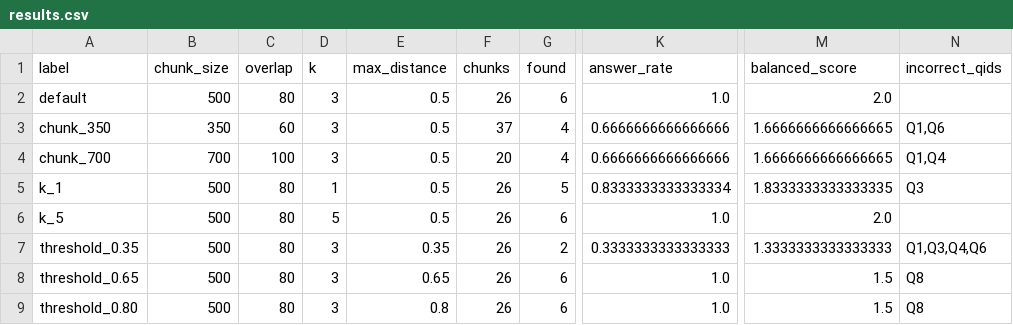
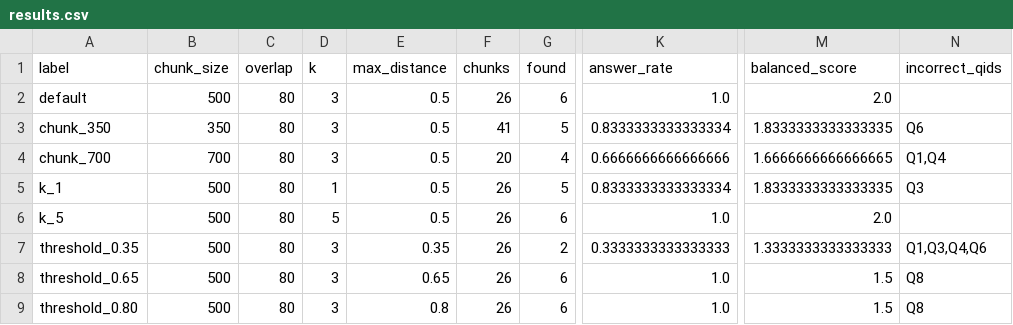
Before and after one commit to vitolscolin/IT7075-Applied-AI-for-Cybersecurity, a CSV file: rag_project/results.csv, drawn as a sheet; only a part is shown, gaps mark what is left out; the diff names each change by its address in the sheet, - before the commit and + after, or states it on an @@ line.

```diff
--- a/rag_project/results.csv
+++ b/rag_project/results.csv
-C3 (overlap): 60
+C3 (overlap): 80
-F3 (chunks): 37
+F3 (chunks): 41
-G3 (found): 4
+G3 (found): 5
-K3 (answer_rate): 0.6666666666666666
+K3 (answer_rate): 0.8333333333333334
-M3 (balanced_score): 1.6666666666666665
+M3 (balanced_score): 1.8333333333333335
-N3 (incorrect_qids): Q1,Q6
+N3 (incorrect_qids): Q6
-C4 (overlap): 100
+C4 (overlap): 80
```
Also changed, not shown: 6 other files.
